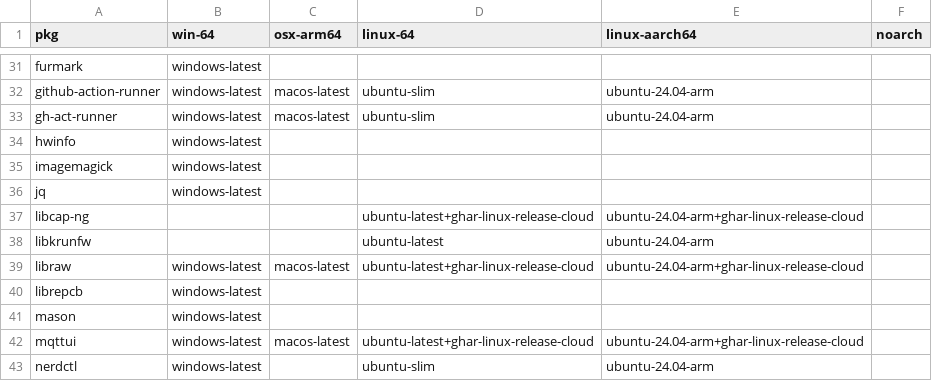
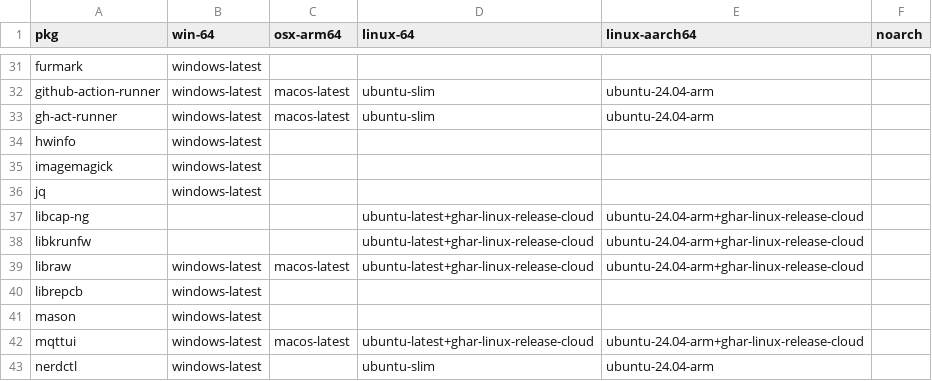
Before and after one commit to Glatzel/demon-forge, a CSV file: packages.csv, drawn as a sheet; only a part is shown, gaps mark what is left out.

```diff
--- a/packages.csv
+++ b/packages.csv
@@ -37,3 +37,3 @@ jq,windows-latest,,,,
 libcap-ng,,,ubuntu-latest+ghar-linux-release-cloud,ubuntu-24.04-arm+ghar-linux-release-cloud,
-libkrunfw,,,ubuntu-latest,ubuntu-24.04-arm,
+libkrunfw,,,ubuntu-latest+ghar-linux-release-cloud,ubuntu-24.04-arm+ghar-linux-release-cloud,
 libraw,windows-latest,macos-latest,ubuntu-latest+ghar-linux-release-cloud,ubuntu-24.04-arm+ghar-linux-release-cloud,
```
